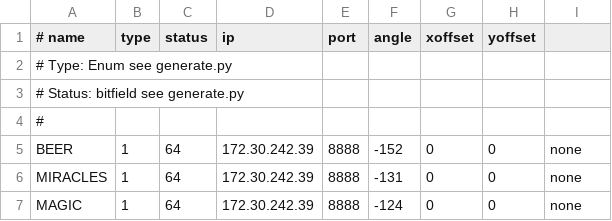
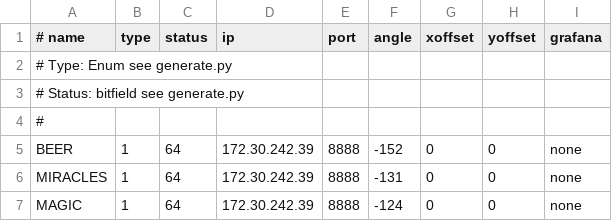
Before and after one commit to ess-dmsc/server-dashboard, a CSV file: config/utgaard.csv, drawn as a sheet; only a part is shown.

Commit message:
utgaard

```diff
--- a/config/utgaard.csv
+++ b/config/utgaard.csv
@@ -1,2 +1,2 @@
-# name, type, status, ip, port, angle, xoffset, yoffset
+# name, type, status, ip, port, angle, xoffset, yoffset, grafana
 # Type: Enum see generate.py
```
